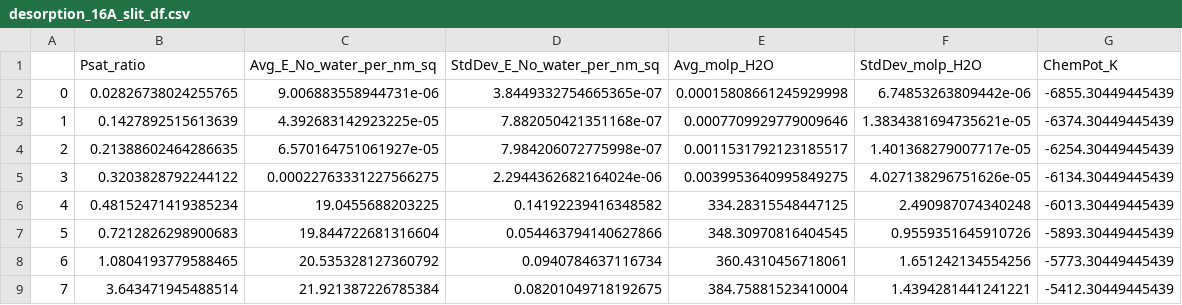
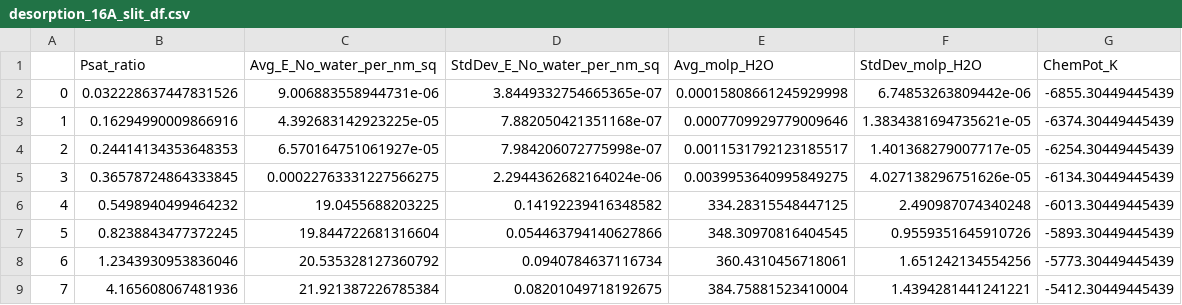
Before and after one commit to mosdef-hub/mosdef_slitpore, a CSV file: simulations/desorption/3x3x1.6nm_3-layer/gomc/analysis/desorption_16A_slit_df.csv, drawn as a sheet.

```diff
--- a/simulations/desorption/3x3x1.6nm_3-layer/gomc/analysis/desorption_16A_slit_df.csv
+++ b/simulations/desorption/3x3x1.6nm_3-layer/gomc/analysis/desorption_16A_slit_df.csv
@@ -1,9 +1,9 @@
 ,Psat_ratio,Avg_E_No_water_per_nm_sq,StdDev_E_No_water_per_nm_sq,Avg_molp_H2O,StdDev_molp_H2O,ChemPot_K
-0,0.02826738024255765,9.006883558944731e-06,3.8449332754665365e-07,0.00015808661245929998,6.74853263809442e-06,-6855.30449445439
-1,0.1427892515613639,4.392683142923225e-05,7.882050421351168e-07,0.0007709929779009646,1.3834381694735621e-05,-6374.30449445439
-2,0.21388602464286635,6.570164751061927e-05,7.984206072775998e-07,0.0011531792123185517,1.401368279007717e-05,-6254.30449445439
-3,0.3203828792244122,0.00022763331227566275,2.2944362682164024e-06,0.0039953640995849275,4.027138296751626e-05,-6134.30449445439
-4,0.48152471419385234,19.0455688203225,0.14192239416348582,334.28315548447125,2.490987074340248,-6013.30449445439
-5,0.7212826298900683,19.844722681316604,0.054463794140627866,348.30970816404545,0.9559351645910726,-5893.30449445439
-6,1.0804193779588465,20.535328127360792,0.0940784637116734,360.4310456718061,1.651242134554256,-5773.30449445439
-7,3.643471945488514,21.921387226785384,0.08201049718192675,384.75881523410004,1.4394281441241221,-5412.30449445439
+0,0.032228637447831526,9.006883558944731e-06,3.8449332754665365e-07,0.00015808661245929998,6.74853263809442e-06,-6855.30449445439
+1,0.16294990009866916,4.392683142923225e-05,7.882050421351168e-07,0.0007709929779009646,1.3834381694735621e-05,-6374.30449445439
+2,0.24414134353648353,6.570164751061927e-05,7.984206072775998e-07,0.0011531792123185517,1.401368279007717e-05,-6254.30449445439
+3,0.36578724864333845,0.00022763331227566275,2.2944362682164024e-06,0.0039953640995849275,4.027138296751626e-05,-6134.30449445439
+4,0.5498940499464232,19.0455688203225,0.14192239416348582,334.28315548447125,2.490987074340248,-6013.30449445439
+5,0.8238843477372245,19.844722681316604,0.054463794140627866,348.30970816404545,0.9559351645910726,-5893.30449445439
+6,1.2343930953836046,20.535328127360792,0.0940784637116734,360.4310456718061,1.651242134554256,-5773.30449445439
+7,4.165608067481936,21.921387226785384,0.08201049718192675,384.75881523410004,1.4394281441241221,-5412.30449445439
```
Also changed, not shown: simulations/adsorption/3x3x1.0nm_3-layer/gomc/analysis/adsorption_10A_slit_df.csv, simulations/adsorption/3x3x1.6nm_3-layer/gomc/analysis/adsorption_16A_slit_df.csv, 37 other files.
